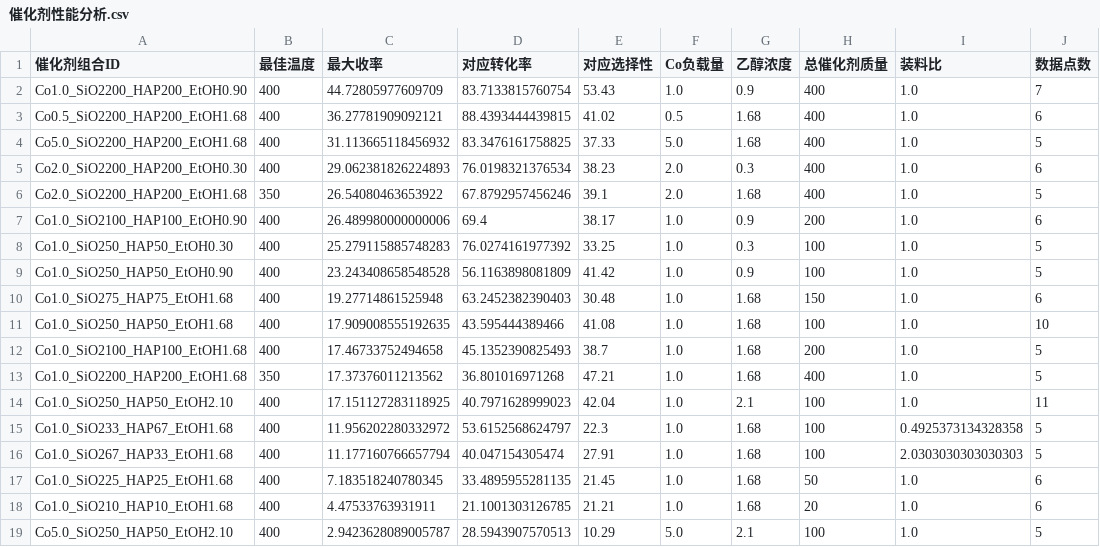
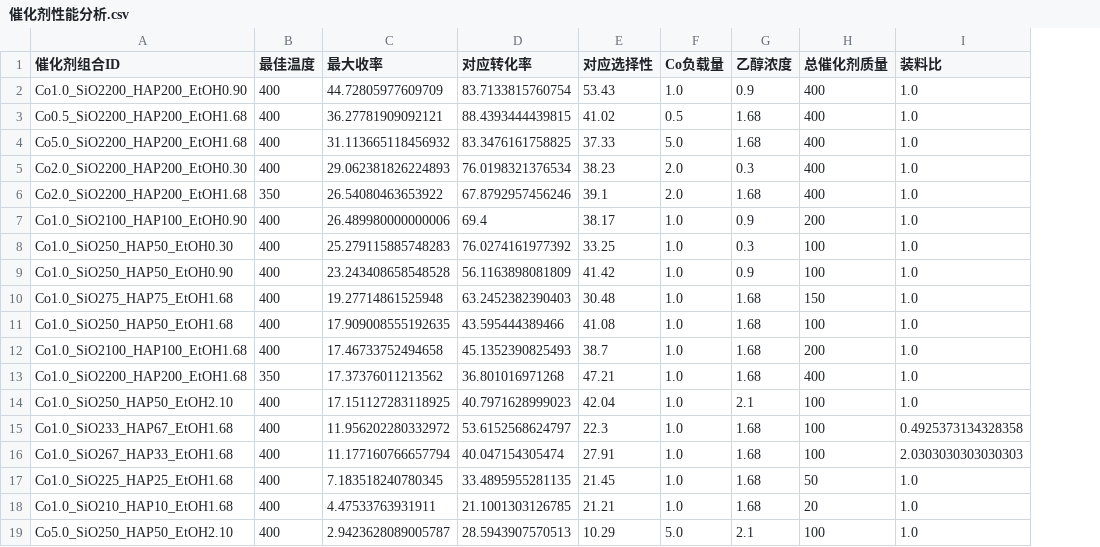
Before and after one commit to Qinshihuang321/mcm, a CSV file: results/问题3/催化剂性能分析.csv, drawn as a sheet; the diff names each change by its address in the sheet, - before the commit and + after, or states it on an @@ line.

```diff
--- a/results/问题3/催化剂性能分析.csv
+++ b/results/问题3/催化剂性能分析.csv
-column J (数据点数), rows 2-19: 7 | 6 | 5 | 6 | 5 | 6 | 5 | 5 | 6 | 10 | 5 | 5 | 11 | 5 | 5 | 6 | 6 | 5
```
Also changed, not shown: 37 other files.
